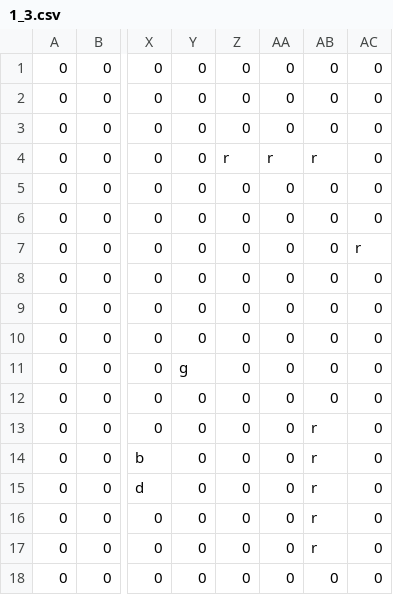
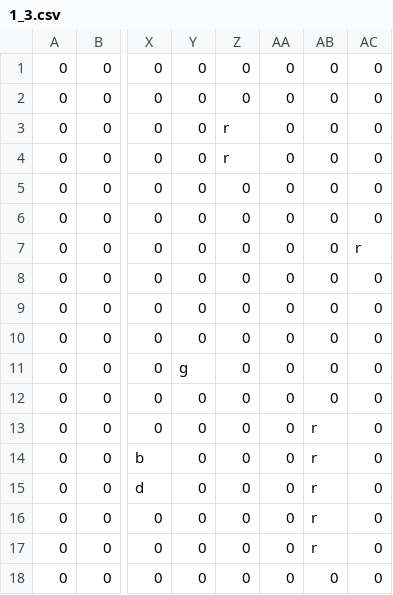
Before and after one commit to fhnw-sgi-ip12-23vt/ip12-23vt_go-robo, a CSV file: src/main/resources/files/level/1_3.csv, drawn as a sheet; only a part is shown, gaps mark what is left out; the diff names each change by its address in the sheet, - before the commit and + after, or states it on an @@ line.

Commit message:
minor correction

```diff
--- a/src/main/resources/files/level/1_3.csv
+++ b/src/main/resources/files/level/1_3.csv
-Z3: 0
+Z3: r
-AA4: r
+AA4: 0
-AB4: r
+AB4: 0
```
